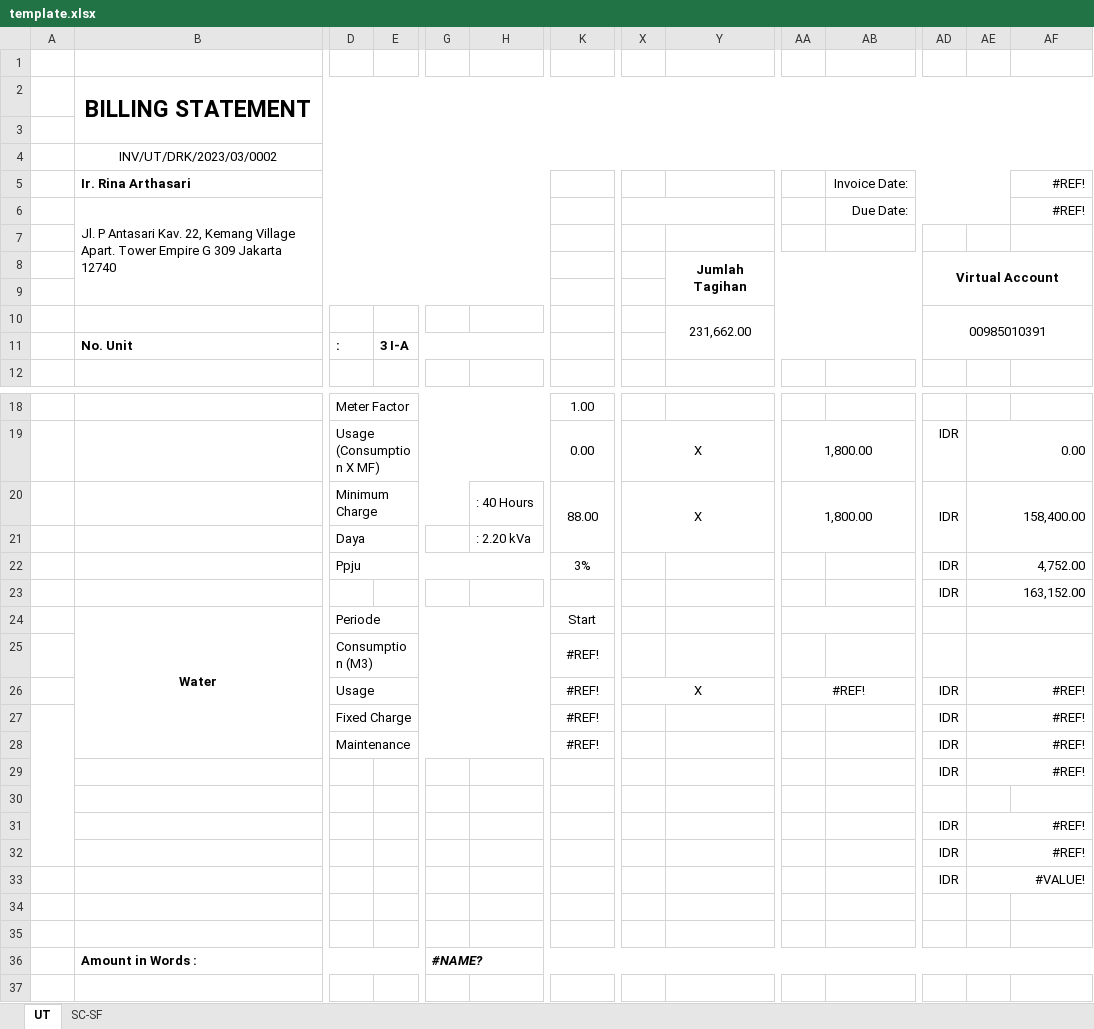
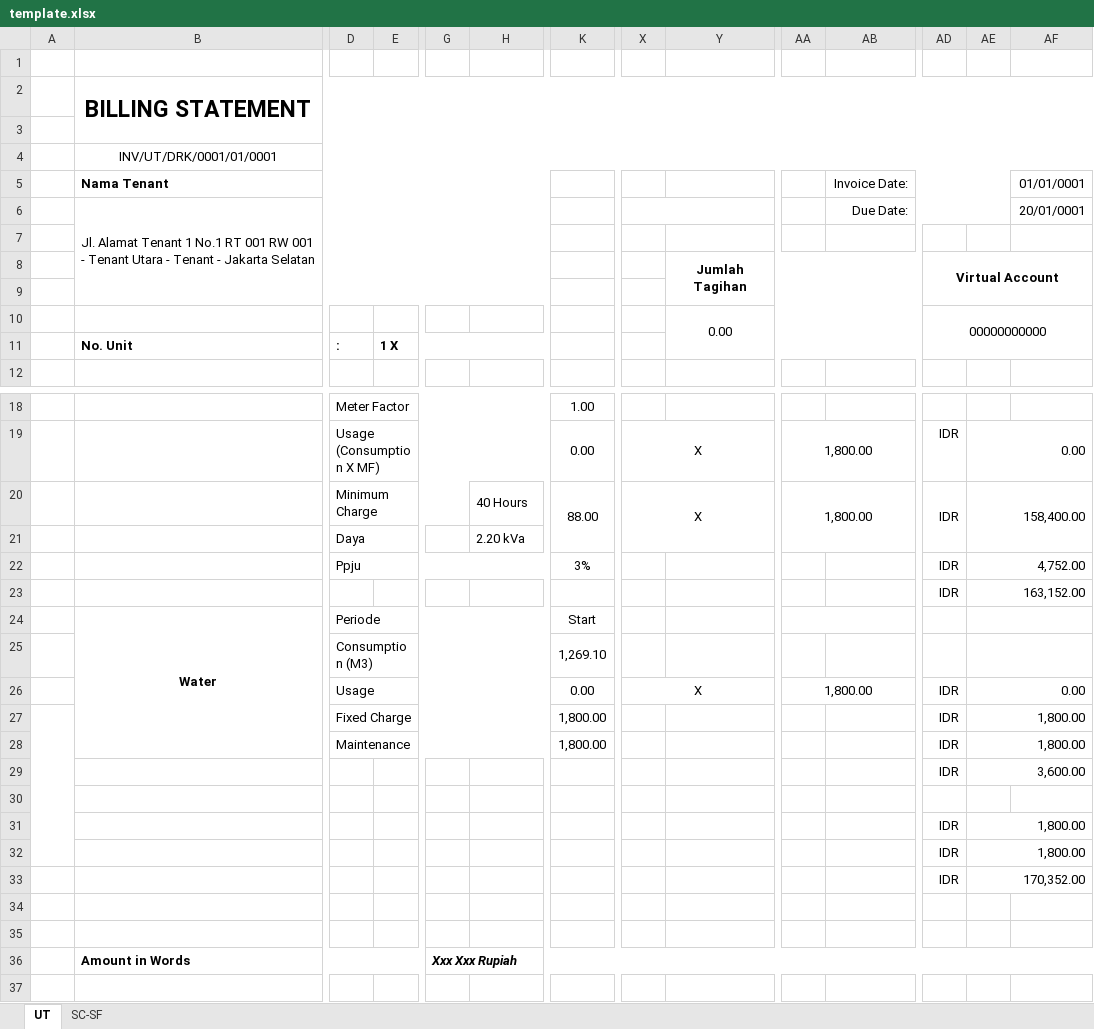
Before and after one commit to mrmaulanaasyarief/SysBill, an Excel workbook: template/template.xlsx, sheet UT, drawn as a sheet; only a part is shown, gaps mark what is left out; values as stored, in another font and other column widths than the file's, no borders; charts and pictures not drawn; removed rows and columns are numbered as before the commit, all else as after; rows hold the shown columns only; the diff names each change by its address in the sheet, - before the commit and + after, or states it on an @@ line.

```diff
--- a/template/template.xlsx (sheet UT)
+++ b/template/template.xlsx (sheet UT)
-B4: INV/UT/DRK/2023/03/0002
+B4: INV/UT/DRK/0001/01/0001
-row 5:  | Ir. Rina Arthasari |  |  |  |  |  |  |  |  | Invoice Date: |  |  | #REF!
-row 6:  | Jl. P Antasari Kav. 22, Kemang Village Apart. Tower Empire G 309 Jakarta 12740 |  |  |  |  |  |  |  |  | Due Date: |  |  | #REF!
+row 5:  | Nama Tenant |  |  |  |  |  |  |  |  | Invoice Date: |  |  | 01/01/0001
+row 6:  | Jl. Alamat Tenant 1 No.1 RT 001 RW 001 - Tenant Utara - Tenant - Jakarta Selatan |  |  |  |  |  |  |  |  | Due Date: |  |  | 20/01/0001
-row 10:  |  |  |  |  |  |  |  | 231,662.00 |  |  | 00985010391
+row 10:  |  |  |  |  |  |  |  | 0.00 |  |  | 00000000000
-E11: 3 I-A
+E11: 1 X
-H20: : 40 Hours
+H20: 40 Hours
-H21: : 2.20 kVa
+H21: 2.20 kVa
-row 25:  |  | Consumption (M3) |  |  |  | #REF!
-row 26:  |  | Usage |  |  |  | #REF! | X |  | #REF! |  | IDR | #REF!
-row 27:  |  | Fixed Charge |  |  |  | #REF! |  |  |  |  | IDR | #REF!
-row 28:  |  | Maintenance |  |  |  | #REF! |  |  |  |  | IDR | #REF!
-row 29:  |  |  |  |  |  |  |  |  |  |  | IDR | #REF!
+row 25:  |  | Consumption (M3) |  |  |  | 1,269.10
+row 26:  |  | Usage |  |  |  | 0.00 | X |  | 1,800.00 |  | IDR | 0.00
+row 27:  |  | Fixed Charge |  |  |  | 1,800.00 |  |  |  |  | IDR | 1,800.00
+row 28:  |  | Maintenance |  |  |  | 1,800.00 |  |  |  |  | IDR | 1,800.00
+row 29:  |  |  |  |  |  |  |  |  |  |  | IDR | 3,600.00
-AE31:AE32: #REF!
+AE31:AE32: 1,800.00
-AE33: #VALUE!
+AE33: 170,352.00
-row 36:  | Amount in Words : |  |  | #NAME?
+row 36:  | Amount in Words |  |  | Xxx Xxx Rupiah
```
Also changed, not shown: sheet SC-SF, formulas that keep their value, charts or pictures, 4 other files.
